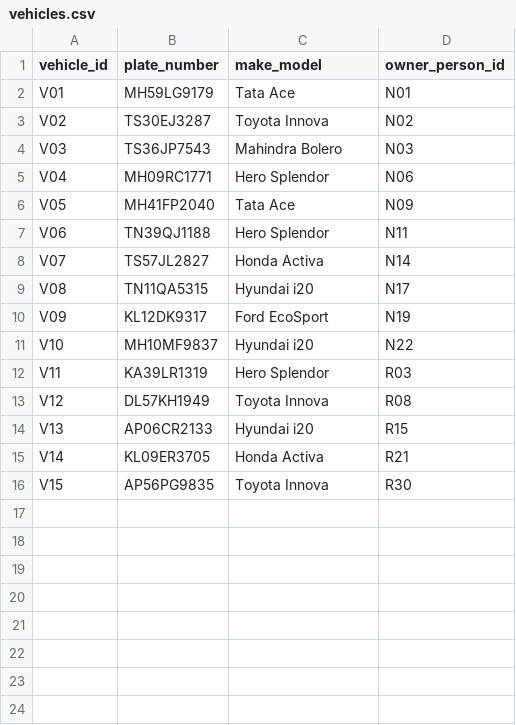
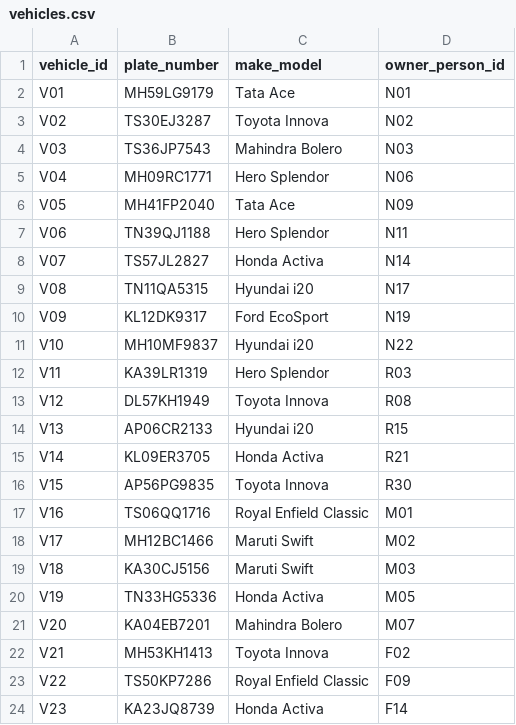
Before and after one commit to Napoleon-orz/SydicateScope-lite, a CSV file: Backend/data/vehicles.csv, drawn as a sheet; the diff names each change by its address in the sheet, - before the commit and + after, or states it on an @@ line.

```diff
--- a/Backend/data/vehicles.csv
+++ b/Backend/data/vehicles.csv
+row 17: V16 | TS06QQ1716 | Royal Enfield Classic | M01
+row 18: V17 | MH12BC1466 | Maruti Swift | M02
+row 19: V18 | KA30CJ5156 | Maruti Swift | M03
+row 20: V19 | TN33HG5336 | Honda Activa | M05
+row 21: V20 | KA04EB7201 | Mahindra Bolero | M07
+row 22: V21 | MH53KH1413 | Toyota Innova | F02
+row 23: V22 | TS50KP7286 | Royal Enfield Classic | F09
+row 24: V23 | KA23JQ8739 | Honda Activa | F14
```
Also changed, not shown: Backend/data/cdrs.csv, Backend/data/locations.csv, 7 other files.
